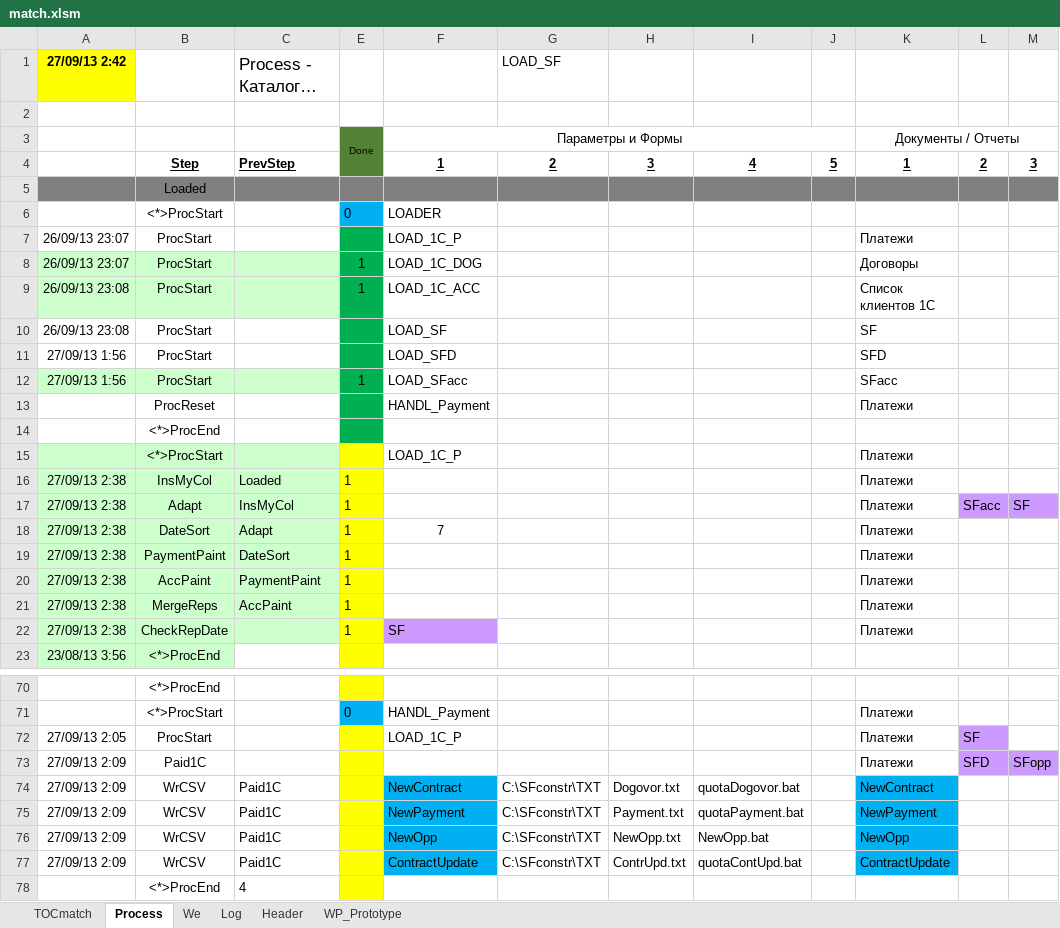
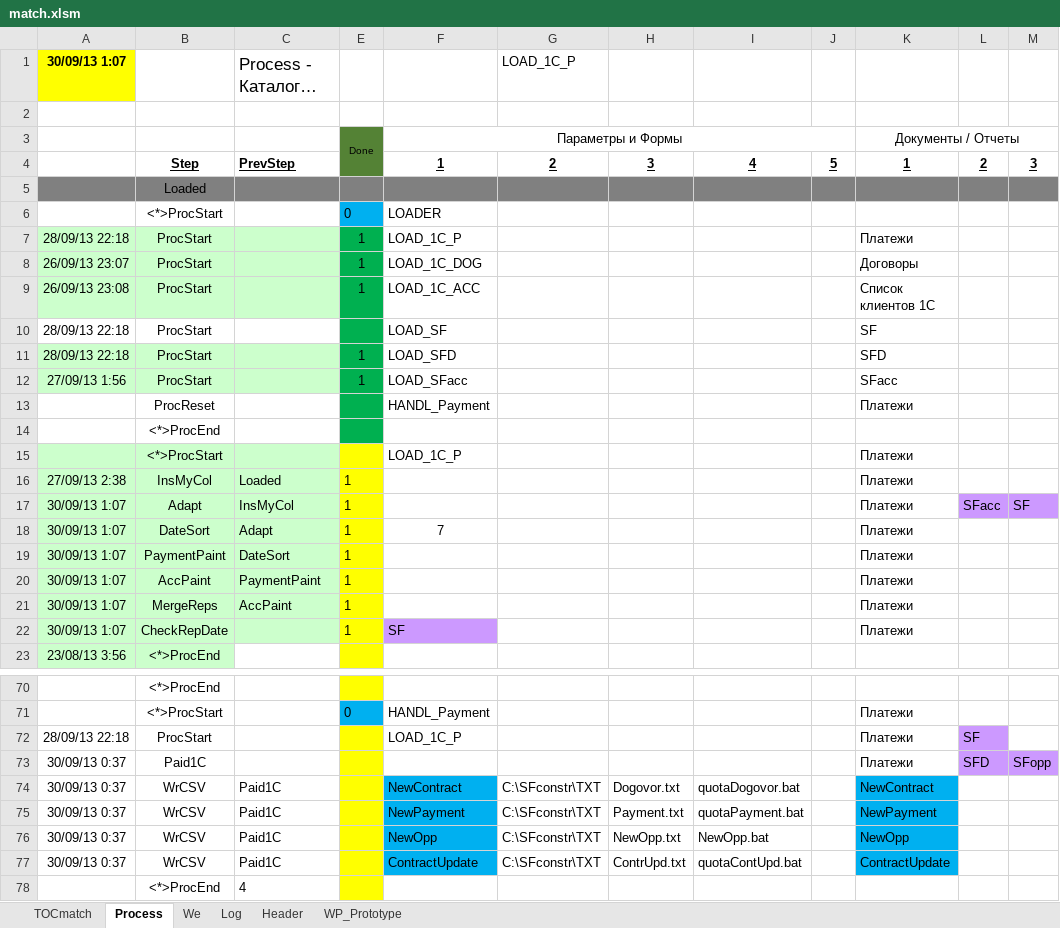
Before and after one commit to PavelKhrapkin/match, an Excel workbook: matchCodes/match.xlsm, sheet Process, drawn as a sheet; only a part is shown, gaps mark what is left out; long unchanged cells end in …; values as stored, in another font and other column widths than the file's, no borders; the diff covers the shown part only; the diff names each change by its address in the sheet, - before the commit and + after, or states it on an @@ line.

```diff
--- a/matchCodes/match.xlsm (sheet Process)
+++ b/matchCodes/match.xlsm (sheet Process)
-A1: 27/09/13 2:42
+A1: 30/09/13 1:07
-G1: LOAD_SF
+G1: LOAD_1C_P
-A7: 26/09/13 23:07
+A7: 28/09/13 22:18
-A7:C7 fill: none
+A7:C7 fill: #CCFFCC
-E7: (empty)
+E7: 1
-A10: 26/09/13 23:08
+A10: 28/09/13 22:18
-A11: 27/09/13 1:56
+A11: 28/09/13 22:18
-A11:C11 fill: none
+A11:C11 fill: #CCFFCC
-E11: (empty)
+E11: 1
-A17:A22: 27/09/13 2:38
+A17:A22: 30/09/13 1:07
-A72: 27/09/13 2:05
+A72: 28/09/13 22:18
-A73:A77: 27/09/13 2:09
+A73:A77: 30/09/13 0:37
```
Also changed, not shown: 5 edited cells elsewhere in this sheet, sheet Log, sheet TOCmatch.
